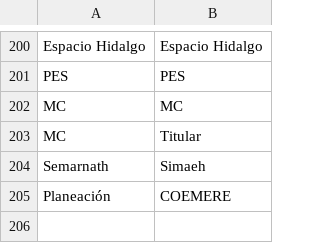
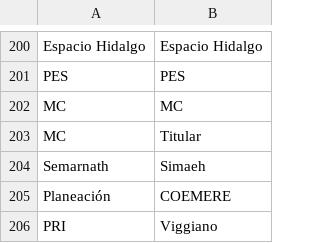
Before and after one commit to thelonious9/capturanotas, a CSV file: Dependencia.csv, drawn as a sheet; only a part is shown, gaps mark what is left out.

Commit message:
VaggiAno

```diff
--- a/Dependencia.csv
+++ b/Dependencia.csv
@@ -205 +205,2 @@ Semarnath,Simaeh
 Planeación,COEMERE
+PRI, Viggiano
```
